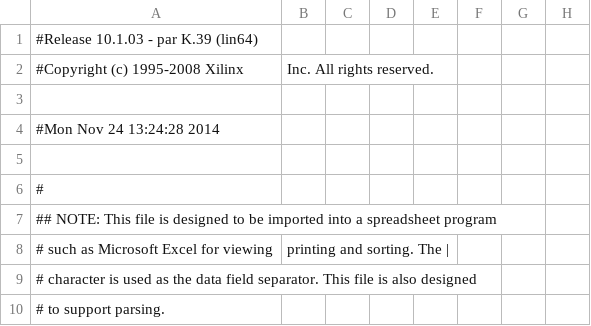
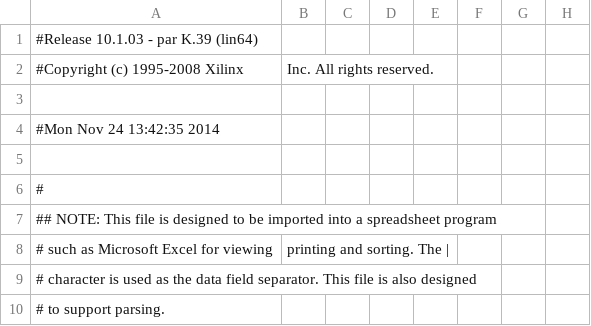
Before and after one commit to paulinev/laser_pinball, a CSV file: camera/ise/nexys2_camera/camera_test_nexys2_pad.csv, drawn as a sheet; only a part is shown; the diff names each change by its address in the sheet, - before the commit and + after, or states it on an @@ line.

Commit message:
Update Nexys2 bit file

```diff
--- a/camera/ise/nexys2_camera/camera_test_nexys2_pad.csv
+++ b/camera/ise/nexys2_camera/camera_test_nexys2_pad.csv
-A4: #Mon Nov 24 13:24:28 2014
+A4: #Mon Nov 24 13:42:35 2014
```
Also changed, not shown: 33 other files.
